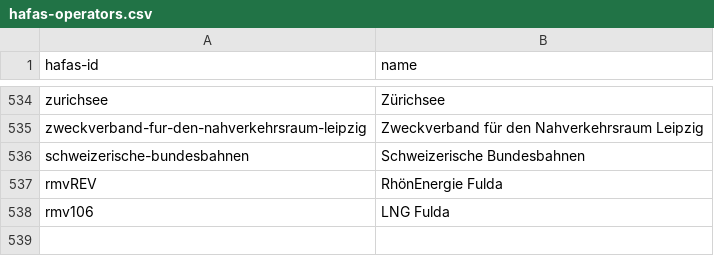
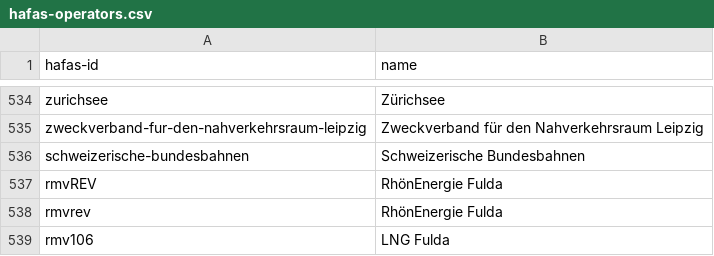
Before and after one commit to TrainyApp/line-colors, a CSV file: hafas-operators.csv, drawn as a sheet; only a part is shown, gaps mark what is left out.

Commit message:
Make hafas operator code lowercase

```diff
--- a/hafas-operators.csv
+++ b/hafas-operators.csv
@@ -537,2 +537,3 @@ schweizerische-bundesbahnen,Schweizerische Bundesbahnen
 rmvREV,RhönEnergie Fulda
+rmvrev,RhönEnergie Fulda
 rmv106,LNG Fulda
```
